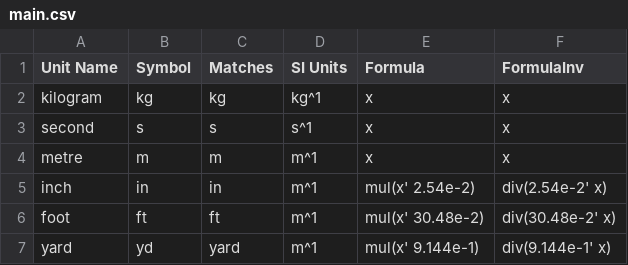
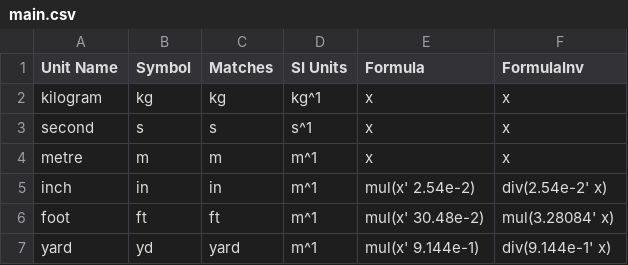
Before and after one commit to Adam-GJ/UnitConversion, a CSV file: main.csv, drawn as a sheet.

Commit message:
Update main.csv

```diff
--- a/main.csv
+++ b/main.csv
@@ -5,3 +5,3 @@ metre,m,m,m^1,x,x
 inch,in,in,m^1,mul(x' 2.54e-2),div(2.54e-2' x)
-foot,ft,ft,m^1,mul(x' 30.48e-2),div(30.48e-2' x)
+foot,ft,ft,m^1,mul(x' 30.48e-2),mul(3.28084' x)
 yard,yd,yard,m^1,mul(x' 9.144e-1),div(9.144e-1' x)
```
